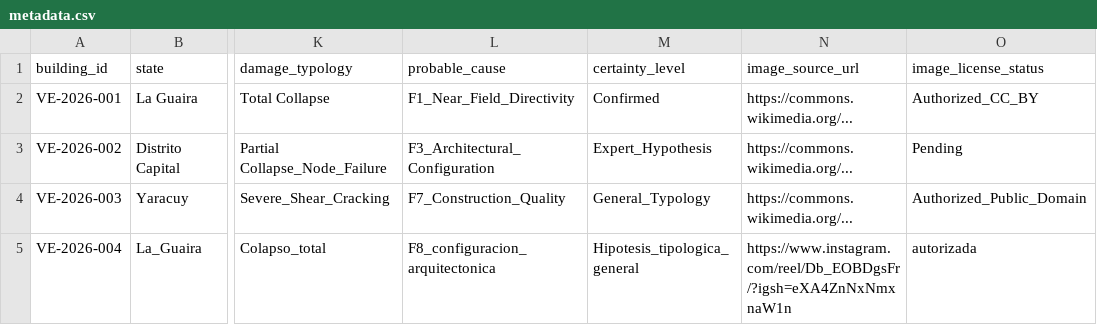
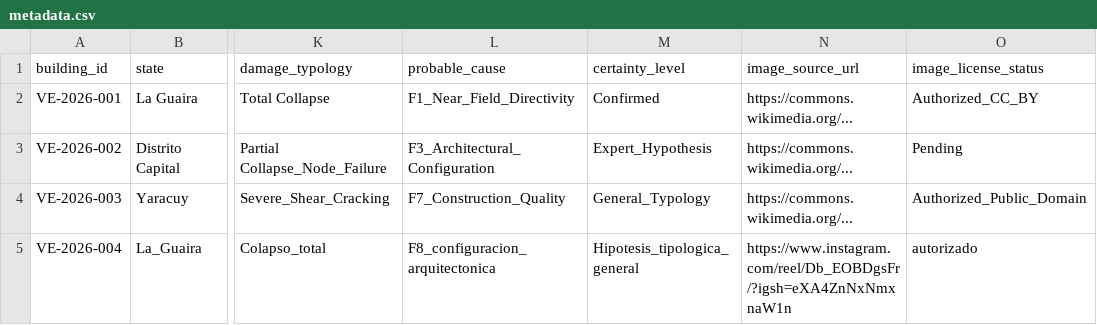
Before and after one commit to sefadula/StructDamage-CV-Venezuela, a CSV file: dataset/metadata.csv, drawn as a sheet; only a part is shown, gaps mark what is left out; the diff names each change by its address in the sheet, - before the commit and + after, or states it on an @@ line.

Commit message:
Update metadata.csv

```diff
--- a/dataset/metadata.csv
+++ b/dataset/metadata.csv
-O5 (image_license_status): autorizada
+O5 (image_license_status): autorizado
```
